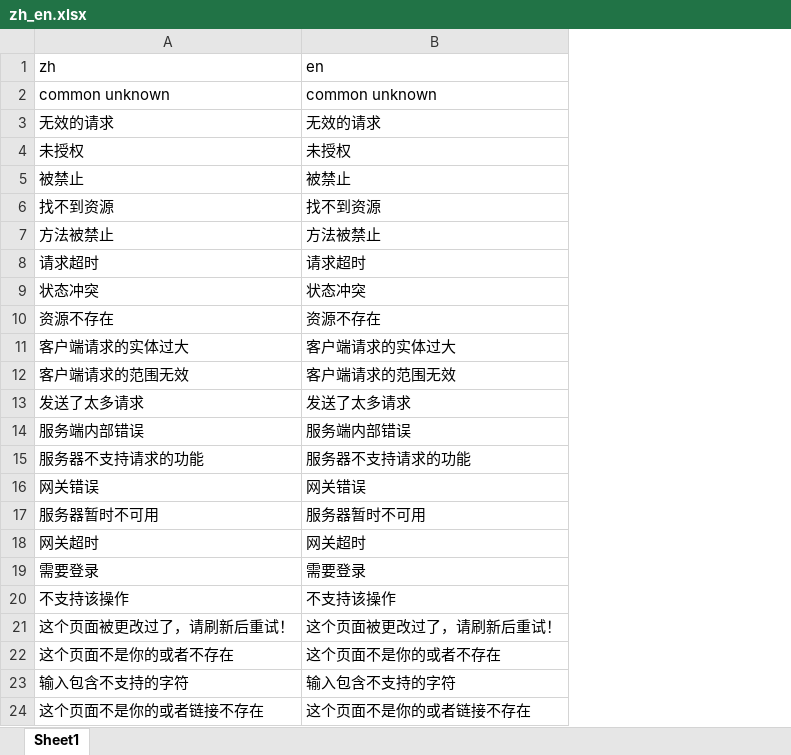
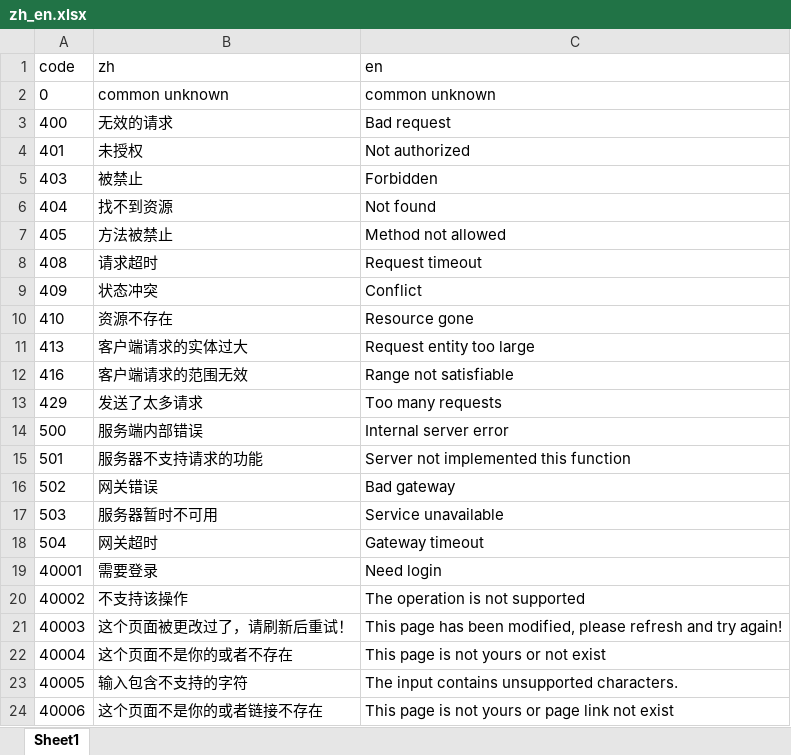
Before and after one commit to forgeturl/forgeturl-server, an Excel workbook: app/api/docs/fe_ecode/zh_en.xlsx, sheet Sheet1, drawn as a sheet; values as stored, in another font and other column widths than the file's, no borders; removed rows and columns are numbered as before the commit, all else as after; the diff names each change by its address in the sheet, - before the commit and + after, or states it on an @@ line.

Commit message:
support tmp

```diff
--- a/app/api/docs/fe_ecode/zh_en.xlsx (sheet Sheet1)
+++ b/app/api/docs/fe_ecode/zh_en.xlsx (sheet Sheet1)
-column A (zh), rows 2-24: common unknown | 无效的请求 | 未授权 | 被禁止 | 找不到资源 | 方法被禁止 | 请求超时 | 状态冲突 | 资源不存在 | 客户端请求的实体过大 | 客户端请求的范围无效 | 发送了太多请求 | 服务端内部错误 | 服务器不支持请求的功能 | 网关错误 | 服务器暂时不可用 | 网关超时 | 需要登录 | 不支持该操作 | 这个页面被更改过了，请刷新后重试！ | 这个页面不是你的或者不存在 | 输入包含不支持的字符 | 这个页面不是你的或者链接不存在
+column A (code), rows 2-24: 0 | 400 | 401 | 403 | 404 | 405 | 408 | 409 | 410 | 413 | 416 | 429 | 500 | 501 | 502 | 503 | 504 | 40001 | 40002 | 40003 | 40004 | 40005 | 40006
+column C (en), rows 2-24: common unknown | Bad request | Not authorized | Forbidden | Not found | Method not allowed | Request timeout | Conflict | Resource gone | Request entity too large | Range not satisfiable | Too many requests | Internal server error | Server not implemented this function | Bad gateway | Service unavailable | Gateway timeout | Need login | The operation is not supported | This page has been modified, please refresh and try again! | This page is not yours or not exist | The input contains unsupported characters. | This page is not yours or page link not exist
-B1: en
+B1: zh
```
Also changed, not shown: 26 other files.
